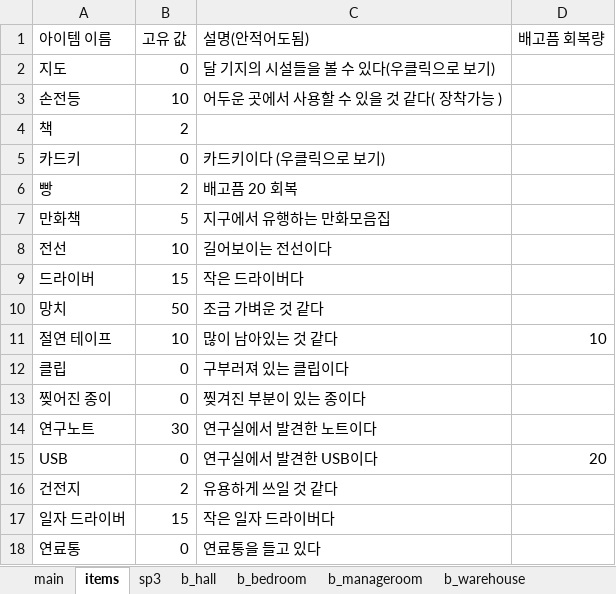
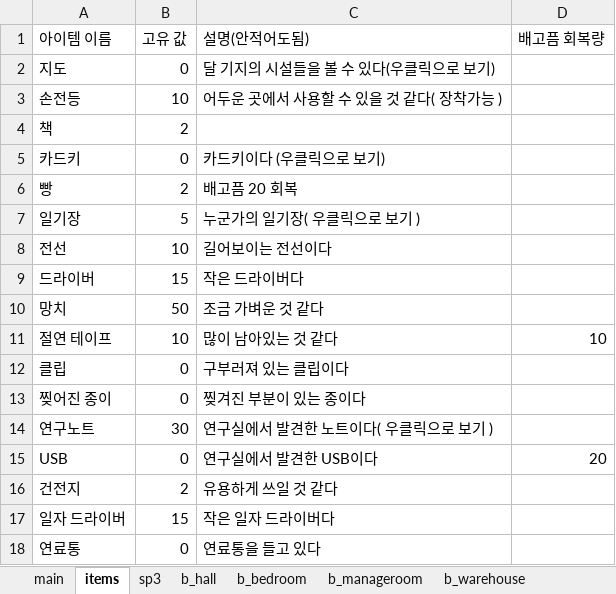
Before and after one commit to jaden3757/Codeplay, an Excel workbook: Demo/item.xlsx, sheet items, drawn as a sheet; values as stored, in another font and other column widths than the file's, no borders; removed rows and columns are numbered as before the commit, all else as after; the diff names each change by its address in the sheet, - before the commit and + after, or states it on an @@ line.

```diff
--- a/Demo/item.xlsx (sheet items)
+++ b/Demo/item.xlsx (sheet items)
-row 7: 만화책 | 5 | 지구에서 유행하는 만화모음집
+row 7: 일기장 | 5 | 누군가의 일기장( 우클릭으로 보기 )
-C14 (설명(안적어도됨)): 연구실에서 발견한 노트이다
+C14 (설명(안적어도됨)): 연구실에서 발견한 노트이다( 우클릭으로 보기 )
```
Also changed, not shown: sheet b_bedroom, 18 other files.
